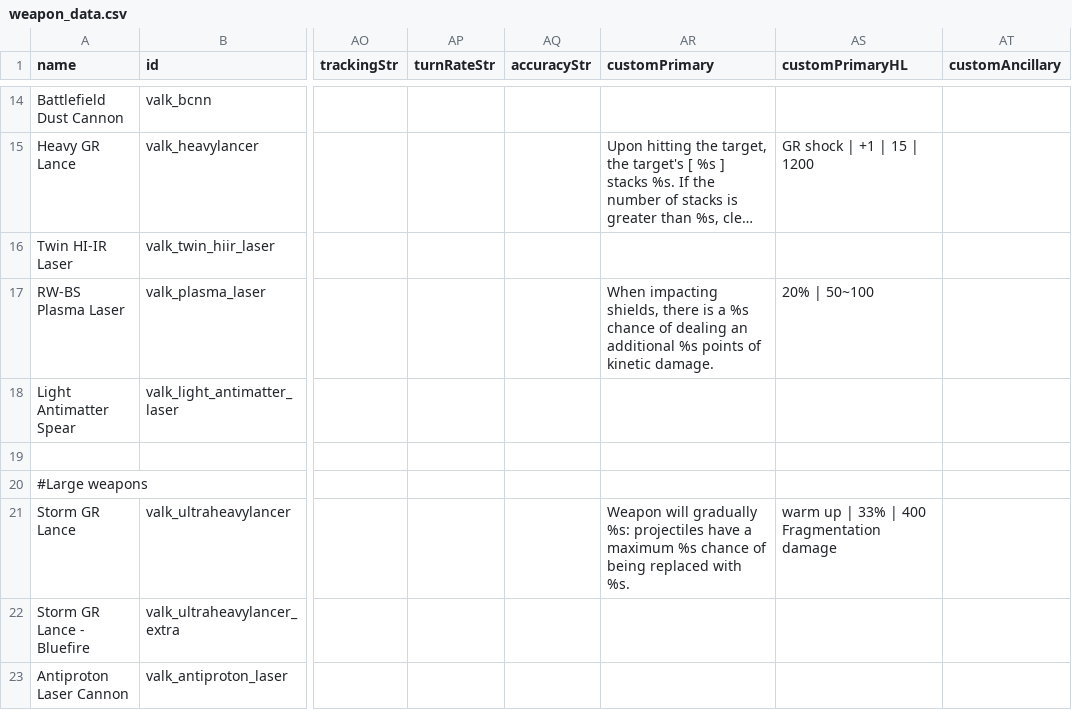
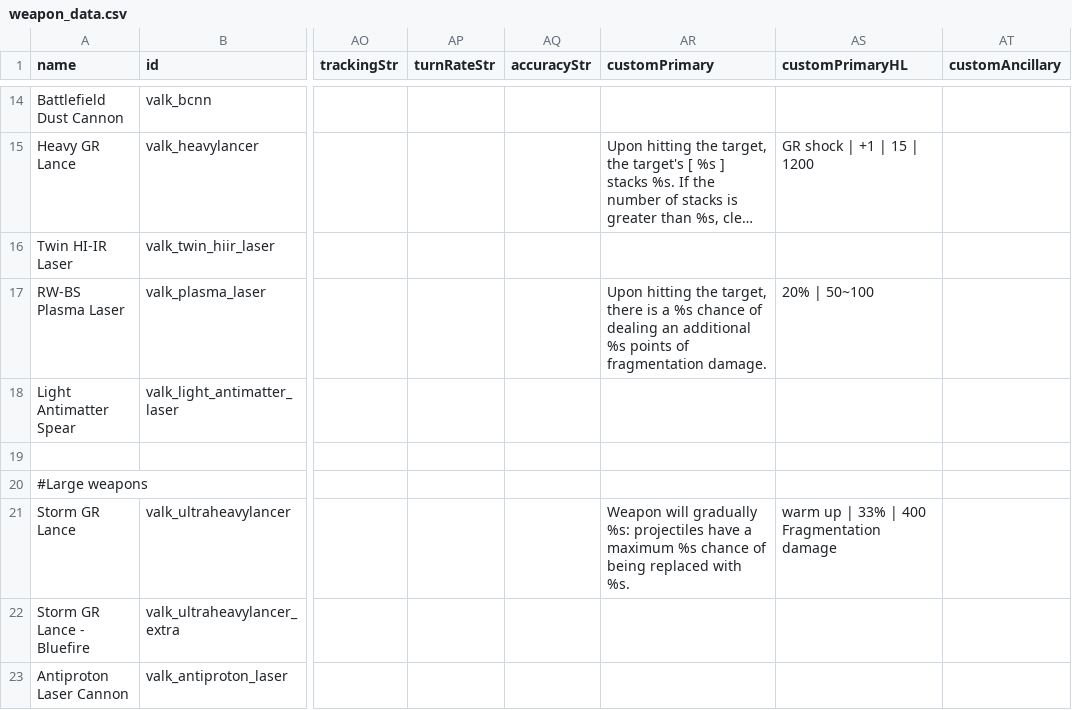
Before and after one commit to persocom01/Valkyrian_EN, a CSV file: data/weapons/weapon_data.csv, drawn as a sheet; only a part is shown, gaps mark what is left out; long unchanged cells end in …; the diff names each change by its address in the sheet, - before the commit and + after, or states it on an @@ line.

```diff
--- a/data/weapons/weapon_data.csv
+++ b/data/weapons/weapon_data.csv
-AR17 (customPrimary): When impacting shields, there is a %s chance of dealing an additional %s points of kinetic damage.
+AR17 (customPrimary): Upon hitting the target, there is a %s chance of dealing an additional %s points of fragmentation damage.
```
Also changed, not shown: 12 other files.
